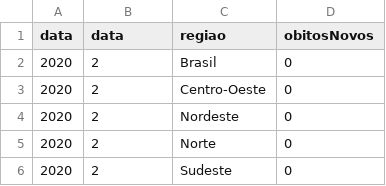
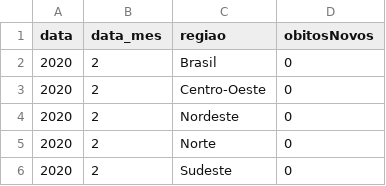
Before and after one commit to marianalves10/trabalh_BD, a CSV file: previa/data/interim/analiseobito.csv, drawn as a sheet; only a part is shown.

Commit message:
Update analiseobito.csv

```diff
--- a/previa/data/interim/analiseobito.csv
+++ b/previa/data/interim/analiseobito.csv
@@ -1,2 +1,2 @@
-data,data,regiao,obitosNovos
+data,data_mes,regiao,obitosNovos
 2020,2,Brasil,0
```
